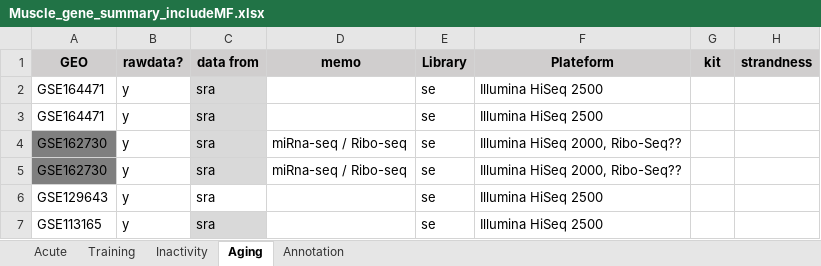
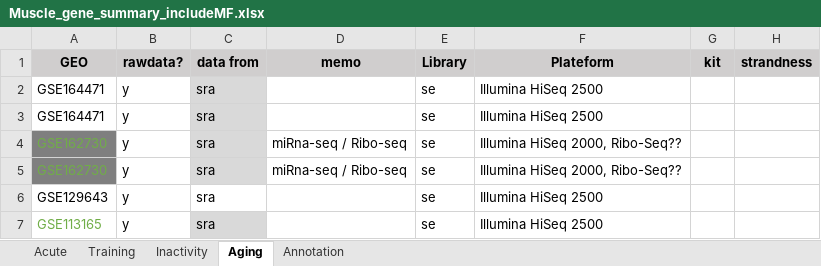
Before and after one commit to marencc/MetaAnalysisProject_Apr2021, an Excel workbook: Muscle_gene_summary_includeMF.xlsx, sheet Aging, drawn as a sheet; only a part is shown; values as stored, in another font and other column widths than the file's, no borders; the diff names each change by its address in the sheet, - before the commit and + after, or states it on an @@ line.

Commit message:
modified file

```diff
--- a/Muscle_gene_summary_includeMF.xlsx (sheet Aging)
+++ b/Muscle_gene_summary_includeMF.xlsx (sheet Aging)
-A4:A5 text colour: black
+A4:A5 text colour: #70AD47
-A7 text colour: black
+A7 text colour: #70AD47
```
